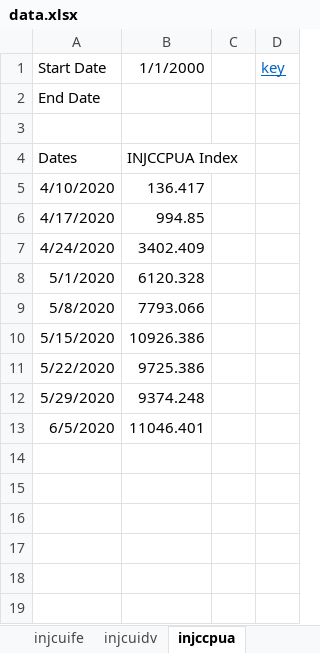
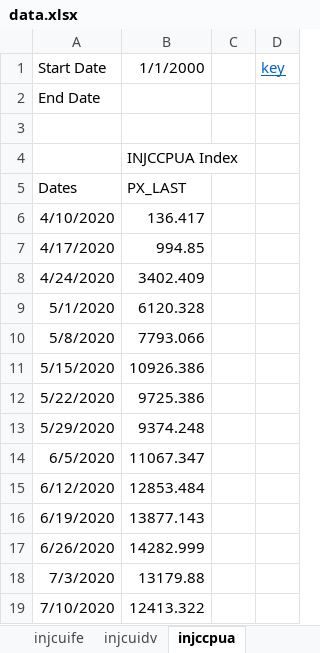
Before and after one commit to davidallen02/jobless-claims, an Excel workbook: data.xlsx, sheet injccpua, drawn as a sheet; values as stored, in another font and other column widths than the file's, no borders; addresses are those after the commit; the diff names each change by its address in the sheet, - before the commit and + after, or states it on an @@ line.

```diff
--- a/data.xlsx (sheet injccpua)
+++ b/data.xlsx (sheet injccpua)
+row 4:  | INJCCPUA Index
-B5: INJCCPUA Index
+B5: PX_LAST
-B14: 11046.401
+B14: 11067.347
+row 15: 6/12/2020 | 12853.484
+row 16: 6/19/2020 | 13877.143
+row 17: 6/26/2020 | 14282.999
+row 18: 7/3/2020 | 13179.88
+row 19: 7/10/2020 | 12413.322
```
Also changed, not shown: sheet injcuito, sheet injcuirs, sheet injcpua, sheet injcpeuc, sheet injcjc, sheet injcuidv, 5 more sheets, formulas that keep their value, 35 other files.
